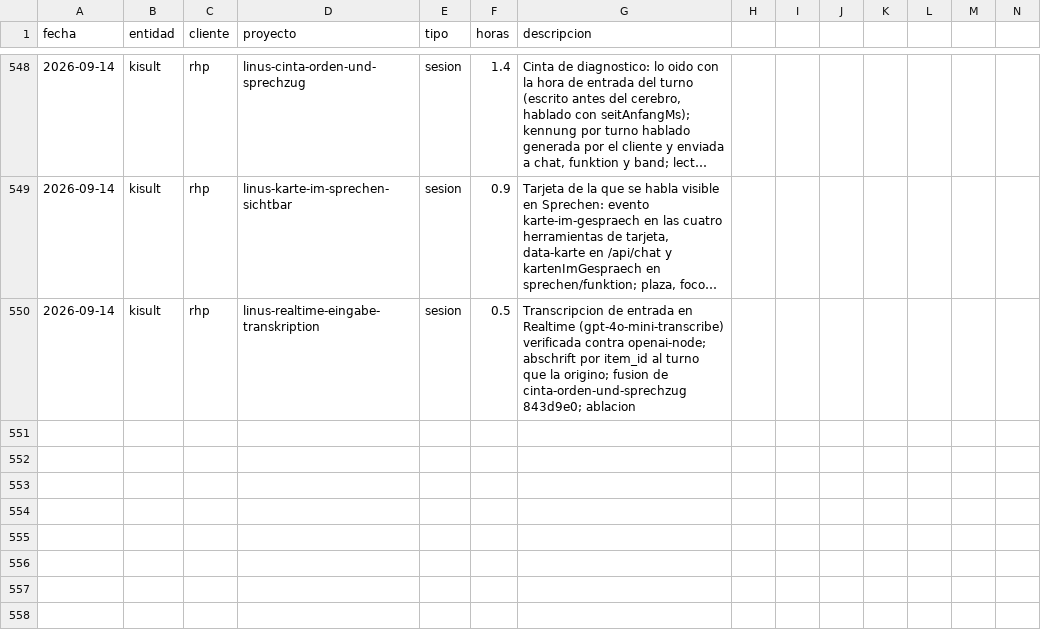
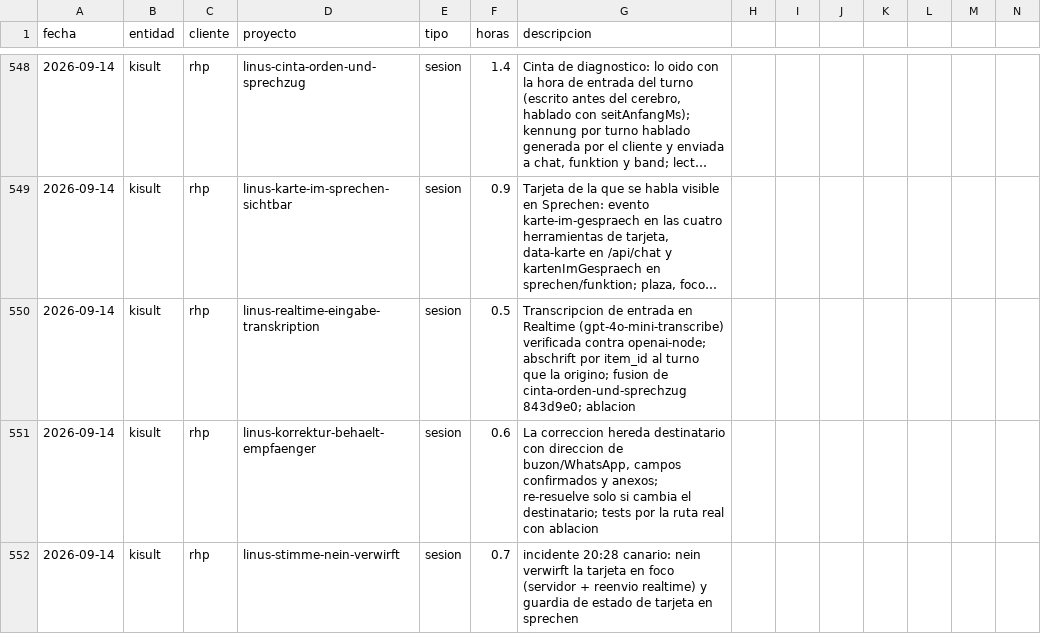
Before and after one commit to MaxSchock/operandi-os, a CSV file: docs/horas-ledger.csv, drawn as a sheet; only a part is shown, gaps mark what is left out; long unchanged cells end in …; rows hold the shown columns only; the diff covers the shown part only; the diff names each change by its address in the sheet, - before the commit and + after, or states it on an @@ line.

```diff
--- a/docs/horas-ledger.csv
+++ b/docs/horas-ledger.csv
+row 551: 2026-09-14 | kisult | rhp | linus-korrektur-behaelt-empfaenger | sesion | 0.6 | La correccion hereda destinatario con direccion de buzon/WhatsApp, campos confirmados y anexos; re-resuelve solo si cambia el destinatario; tests por la ruta real con ablacion
+row 552: 2026-09-14 | kisult | rhp | linus-stimme-nein-verwirft | sesion | 0.7 | incidente 20:28 canario: nein verwirft la tarjeta en foco (servidor + reenvio realtime) y guardia de estado de tarjeta en sprechen
```
Also changed, not shown: 2 added rows and 2 edited cells elsewhere in this file.
